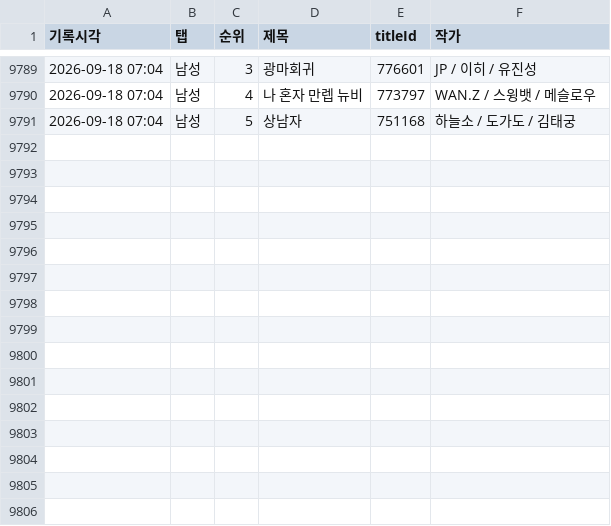
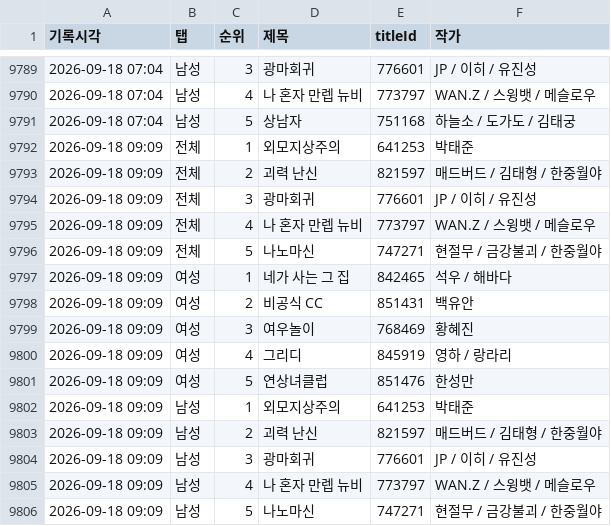
Before and after one commit to friedrr/webtoon-tracker, a CSV file: data/ranking_log.csv, drawn as a sheet; only a part is shown, gaps mark what is left out; the diff names each change by its address in the sheet, - before the commit and + after, or states it on an @@ line.

```diff
--- a/data/ranking_log.csv
+++ b/data/ranking_log.csv
+row 9792: 2026-09-18 09:09 | 전체 | 1 | 외모지상주의 | 641253 | 박태준
+row 9793: 2026-09-18 09:09 | 전체 | 2 | 괴력 난신 | 821597 | 매드버드 / 김태형 / 한중월야
+row 9794: 2026-09-18 09:09 | 전체 | 3 | 광마회귀 | 776601 | JP / 이히 / 유진성
+row 9795: 2026-09-18 09:09 | 전체 | 4 | 나 혼자 만렙 뉴비 | 773797 | WAN.Z / 스윙뱃 / 메슬로우
+row 9796: 2026-09-18 09:09 | 전체 | 5 | 나노마신 | 747271 | 현절무 / 금강불괴 / 한중월야
+row 9797: 2026-09-18 09:09 | 여성 | 1 | 네가 사는 그 집 | 842465 | 석우 / 해바다
+row 9798: 2026-09-18 09:09 | 여성 | 2 | 비공식 CC | 851431 | 백유안
+row 9799: 2026-09-18 09:09 | 여성 | 3 | 여우놀이 | 768469 | 황혜진
+row 9800: 2026-09-18 09:09 | 여성 | 4 | 그리디 | 845919 | 영하 / 랑라리
+row 9801: 2026-09-18 09:09 | 여성 | 5 | 연상녀클럽 | 851476 | 한성만
+row 9802: 2026-09-18 09:09 | 남성 | 1 | 외모지상주의 | 641253 | 박태준
+row 9803: 2026-09-18 09:09 | 남성 | 2 | 괴력 난신 | 821597 | 매드버드 / 김태형 / 한중월야
+row 9804: 2026-09-18 09:09 | 남성 | 3 | 광마회귀 | 776601 | JP / 이히 / 유진성
+row 9805: 2026-09-18 09:09 | 남성 | 4 | 나 혼자 만렙 뉴비 | 773797 | WAN.Z / 스윙뱃 / 메슬로우
+row 9806: 2026-09-18 09:09 | 남성 | 5 | 나노마신 | 747271 | 현절무 / 금강불괴 / 한중월야
```
